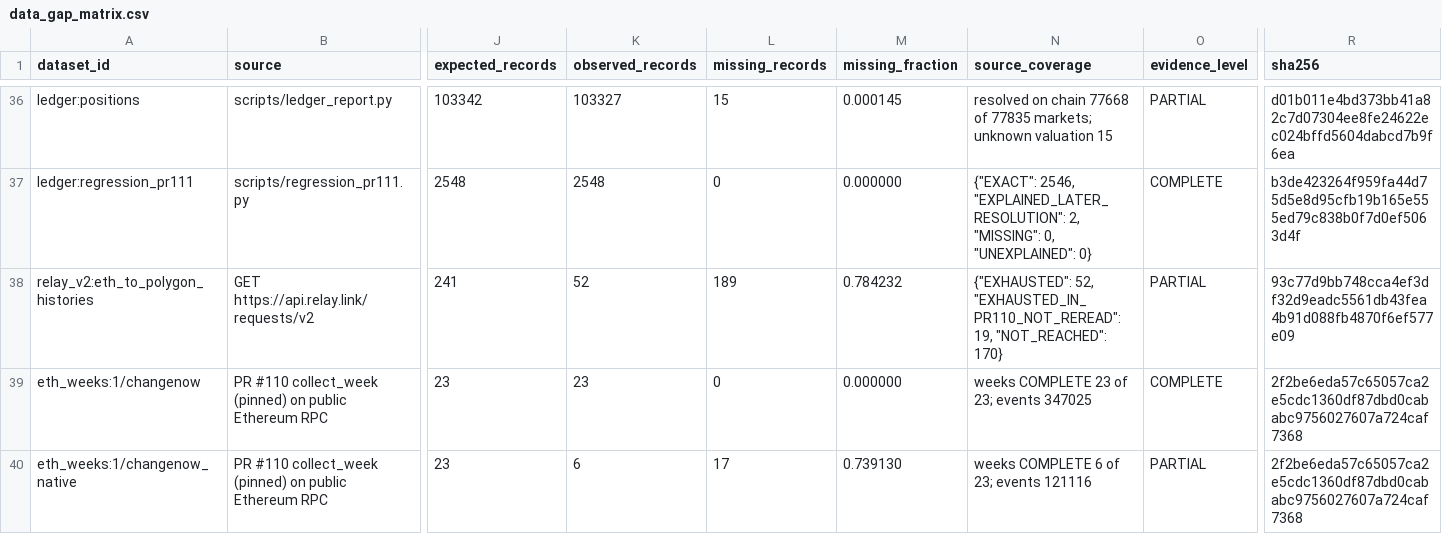
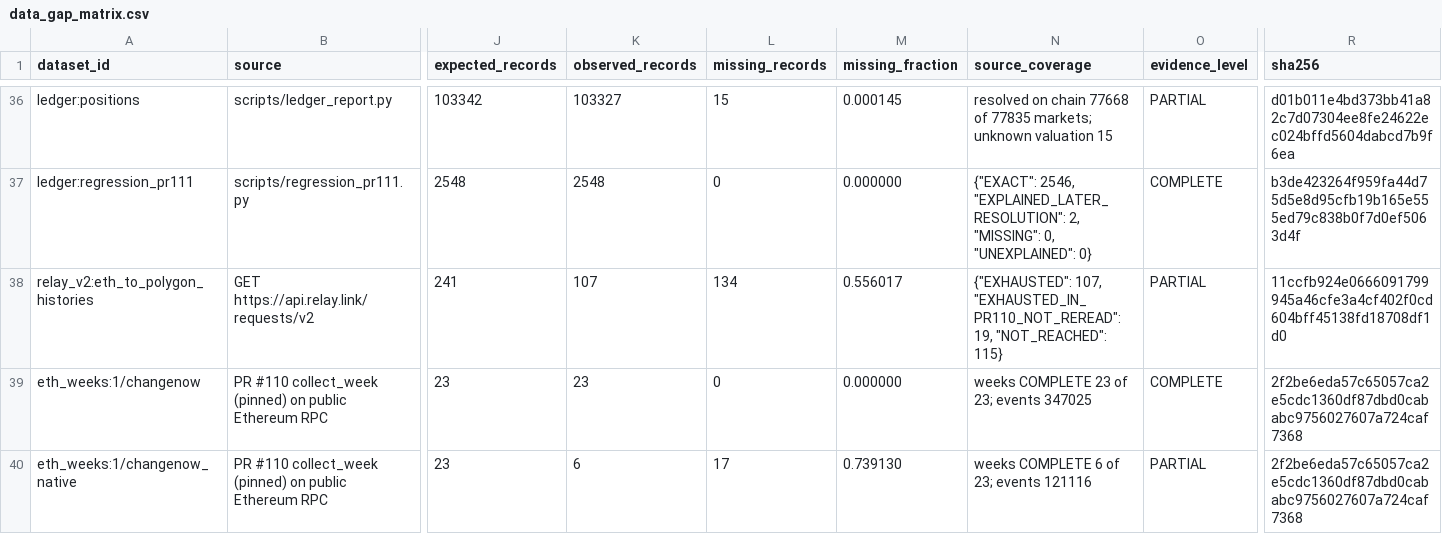
Before and after one commit to searadacunha/POLYMARKET-HOME-OF-THE-INSIDERS, a CSV file: investigations/data-completion-20261123/results/data_gap_matrix.csv, drawn as a sheet; only a part is shown, gaps mark what is left out; the diff names each change by its address in the sheet, - before the commit and + after, or states it on an @@ line.

```diff
--- a/investigations/data-completion-20261123/results/data_gap_matrix.csv
+++ b/investigations/data-completion-20261123/results/data_gap_matrix.csv
-K38 (observed_records): 52
+K38 (observed_records): 107
-L38 (missing_records): 189
+L38 (missing_records): 134
-M38 (missing_fraction): 0.784232
+M38 (missing_fraction): 0.556017
-N38 (source_coverage): {"EXHAUSTED": 52, "EXHAUSTED_IN_PR110_NOT_REREAD": 19, "NOT_REACHED": 170}
+N38 (source_coverage): {"EXHAUSTED": 107, "EXHAUSTED_IN_PR110_NOT_REREAD": 19, "NOT_REACHED": 115}
-R38 (sha256): 93c77d9bb748cca4ef3df32d9eadc5561db43fea4b91d088fb4870f6ef577e09
+R38 (sha256): 11ccfb924e0666091799945a46cfe3a4cf402f0cd604bff45138fd18708df1d0
```
Also changed, not shown: investigations/data-completion-20261123/results/relay_v2_screen.csv, 9 other files.
